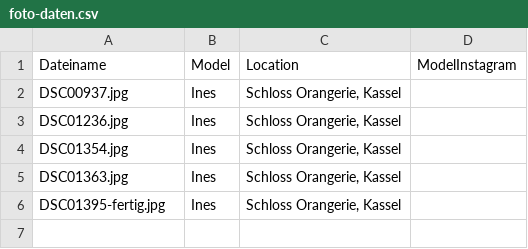
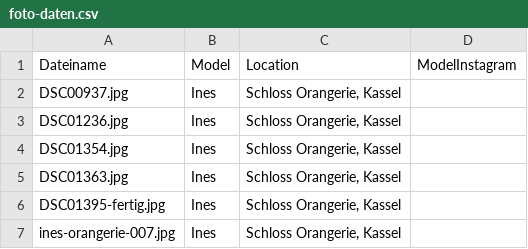
Before and after one commit to finnxwz/finn-chamberlain-portfolio, a CSV file: foto-daten.csv, drawn as a sheet; the diff names each change by its address in the sheet, - before the commit and + after, or states it on an @@ line.

Commit message:
Update portfolio selection and add Kassel brand identities

```diff
--- a/foto-daten.csv
+++ b/foto-daten.csv
+row 7: ines-orangerie-007.jpg | Ines | Schloss Orangerie, Kassel
```
Also changed, not shown: 12 other files.
